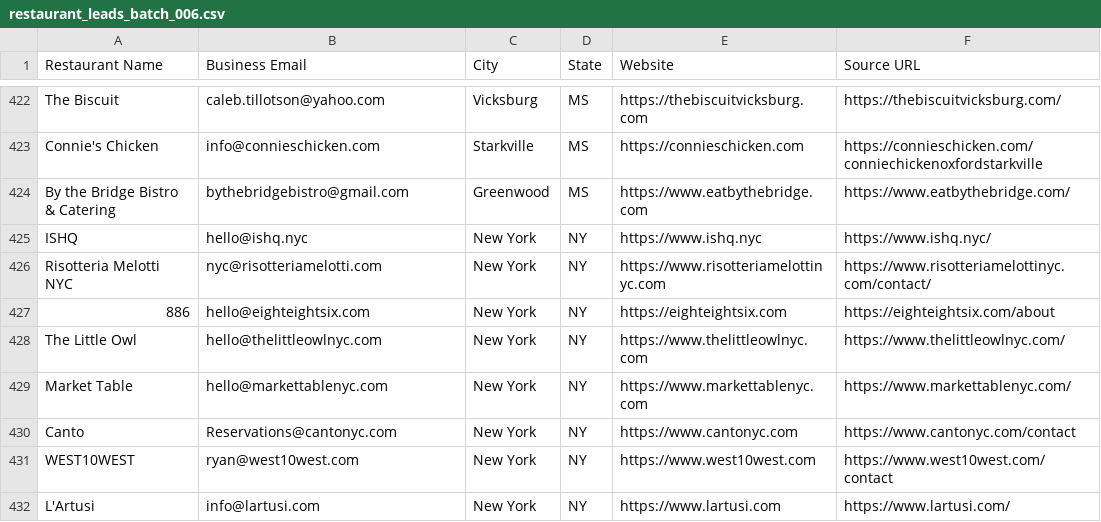
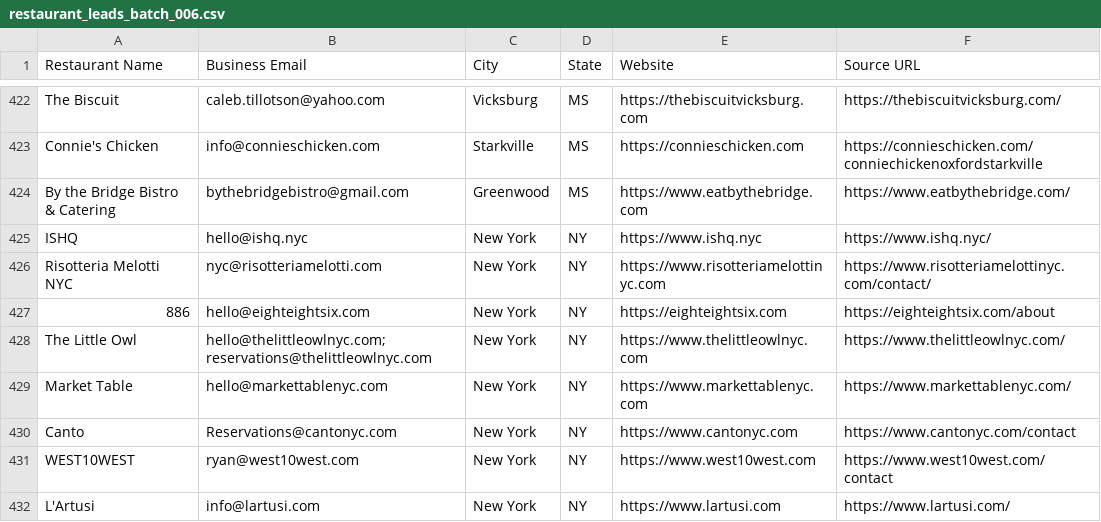
Before and after one commit to Kushams/BEFRS-OUTREACH, a CSV file: data/restaurant_leads_batch_006.csv, drawn as a sheet; only a part is shown, gaps mark what is left out.

```diff
--- a/data/restaurant_leads_batch_006.csv
+++ b/data/restaurant_leads_batch_006.csv
@@ -427,3 +427,3 @@ Risotteria Melotti NYC,nyc@risotteriamelotti.com,New York,NY,https://www.risotte
 886,hello@eighteightsix.com,New York,NY,https://eighteightsix.com,https://eighteightsix.com/about
-The Little Owl,hello@thelittleowlnyc.com,New York,NY,https://www.thelittleowlnyc.com,https://www.thelittleowlnyc.com/
+The Little Owl,hello@thelittleowlnyc.com; reservations@thelittleowlnyc.com,New York,NY,https://www.thelittleowlnyc.com,https://www.thelittleowlnyc.com/
 Market Table,hello@markettablenyc.com,New York,NY,https://www.markettablenyc.com,https://www.markettablenyc.com/
```
Also changed, not shown: data/restaurant_leads_batch_007.csv.
